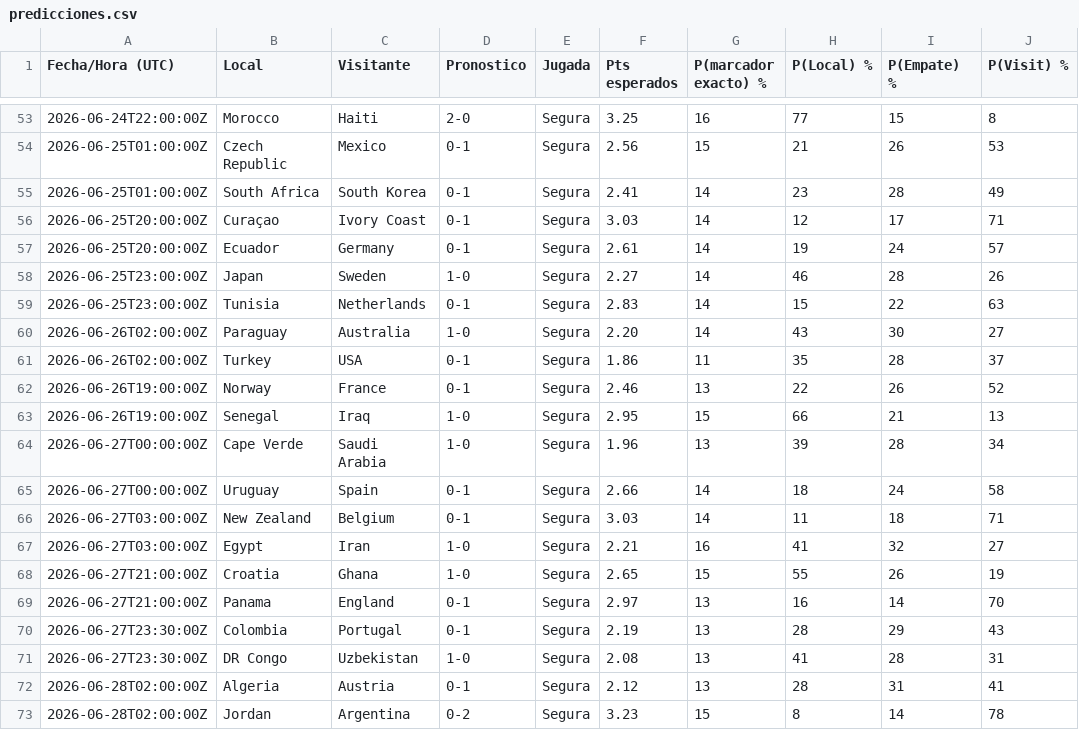
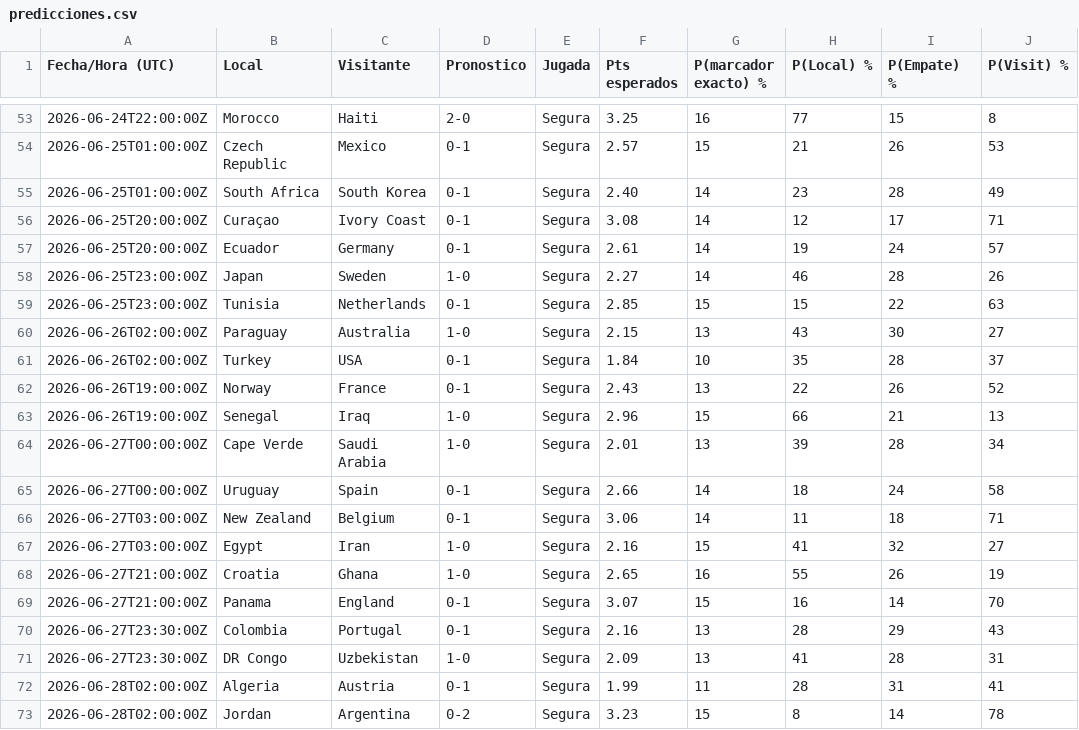
Before and after one commit to tomassanz/penca-mundial-2026, a CSV file: predicciones.csv, drawn as a sheet; only a part is shown, gaps mark what is left out; the diff covers the shown part only.

```diff
--- a/predicciones.csv
+++ b/predicciones.csv
@@ -53,21 +53,21 @@ Fecha/Hora (UTC),Local,Visitante,Pronostico,Jugada,Pts esperados,P(marcador exac
 2026-06-24T22:00:00Z,Morocco,Haiti,2-0,Segura,3.25,16,77,15,8
-2026-06-25T01:00:00Z,Czech Republic,Mexico,0-1,Segura,2.56,15,21,26,53
-2026-06-25T01:00:00Z,South Africa,South Korea,0-1,Segura,2.41,14,23,28,49
-2026-06-25T20:00:00Z,Curaçao,Ivory Coast,0-1,Segura,3.03,14,12,17,71
+2026-06-25T01:00:00Z,Czech Republic,Mexico,0-1,Segura,2.57,15,21,26,53
+2026-06-25T01:00:00Z,South Africa,South Korea,0-1,Segura,2.40,14,23,28,49
+2026-06-25T20:00:00Z,Curaçao,Ivory Coast,0-1,Segura,3.08,14,12,17,71
 2026-06-25T20:00:00Z,Ecuador,Germany,0-1,Segura,2.61,14,19,24,57
 2026-06-25T23:00:00Z,Japan,Sweden,1-0,Segura,2.27,14,46,28,26
-2026-06-25T23:00:00Z,Tunisia,Netherlands,0-1,Segura,2.83,14,15,22,63
-2026-06-26T02:00:00Z,Paraguay,Australia,1-0,Segura,2.20,14,43,30,27
-2026-06-26T02:00:00Z,Turkey,USA,0-1,Segura,1.86,11,35,28,37
-2026-06-26T19:00:00Z,Norway,France,0-1,Segura,2.46,13,22,26,52
-2026-06-26T19:00:00Z,Senegal,Iraq,1-0,Segura,2.95,15,66,21,13
-2026-06-27T00:00:00Z,Cape Verde,Saudi Arabia,1-0,Segura,1.96,13,39,28,34
+2026-06-25T23:00:00Z,Tunisia,Netherlands,0-1,Segura,2.85,15,15,22,63
+2026-06-26T02:00:00Z,Paraguay,Australia,1-0,Segura,2.15,13,43,30,27
+2026-06-26T02:00:00Z,Turkey,USA,0-1,Segura,1.84,10,35,28,37
+2026-06-26T19:00:00Z,Norway,France,0-1,Segura,2.43,13,22,26,52
+2026-06-26T19:00:00Z,Senegal,Iraq,1-0,Segura,2.96,15,66,21,13
+2026-06-27T00:00:00Z,Cape Verde,Saudi Arabia,1-0,Segura,2.01,13,39,28,34
 2026-06-27T00:00:00Z,Uruguay,Spain,0-1,Segura,2.66,14,18,24,58
-2026-06-27T03:00:00Z,New Zealand,Belgium,0-1,Segura,3.03,14,11,18,71
-2026-06-27T03:00:00Z,Egypt,Iran,1-0,Segura,2.21,16,41,32,27
-2026-06-27T21:00:00Z,Croatia,Ghana,1-0,Segura,2.65,15,55,26,19
-2026-06-27T21:00:00Z,Panama,England,0-1,Segura,2.97,13,16,14,70
-2026-06-27T23:30:00Z,Colombia,Portugal,0-1,Segura,2.19,13,28,29,43
-2026-06-27T23:30:00Z,DR Congo,Uzbekistan,1-0,Segura,2.08,13,41,28,31
-2026-06-28T02:00:00Z,Algeria,Austria,0-1,Segura,2.12,13,28,31,41
+2026-06-27T03:00:00Z,New Zealand,Belgium,0-1,Segura,3.06,14,11,18,71
+2026-06-27T03:00:00Z,Egypt,Iran,1-0,Segura,2.16,15,41,32,27
+2026-06-27T21:00:00Z,Croatia,Ghana,1-0,Segura,2.65,16,55,26,19
+2026-06-27T21:00:00Z,Panama,England,0-1,Segura,3.07,15,16,14,70
+2026-06-27T23:30:00Z,Colombia,Portugal,0-1,Segura,2.16,13,28,29,43
+2026-06-27T23:30:00Z,DR Congo,Uzbekistan,1-0,Segura,2.09,13,41,28,31
+2026-06-28T02:00:00Z,Algeria,Austria,0-1,Segura,1.99,11,28,31,41
 2026-06-28T02:00:00Z,Jordan,Argentina,0-2,Segura,3.23,15,8,14,78
```
Also changed, not shown: 63 edited cells elsewhere in this file, 2 other files.
